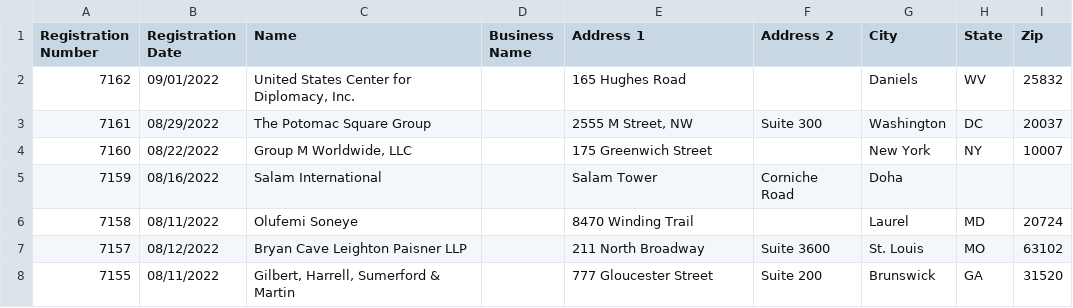
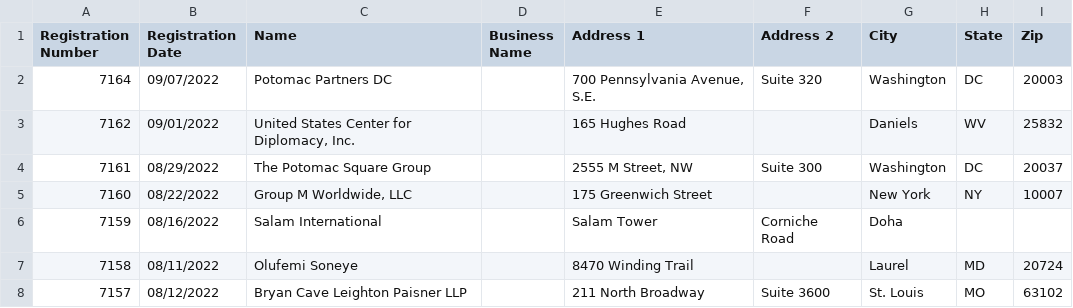
Before and after one commit to markschaver/FARA-Active, a CSV file: data.csv, drawn as a sheet; only a part is shown; the shorter side is filled out with more unchanged rows; the diff names each change by its address in the sheet, - before the commit and + after, or states it on an @@ line.

Commit message:
Flat: latest data (2022-09-10T08:25:24.673Z) {   "date": "2022-09-10T08:25:24.673Z",   "files": [     {       "name": "data.csv",       "deltaBytes": 116,       "source": "https://efile.fara.gov/api/v1/Registrants/csv/Active"     }   ] }

```diff
--- a/data.csv
+++ b/data.csv
+row 2: 7164 | 09/07/2022 | Potomac Partners DC |  | 700 Pennsylvania Avenue, S.E. | Suite 320 | Washington | DC | 20003
```
